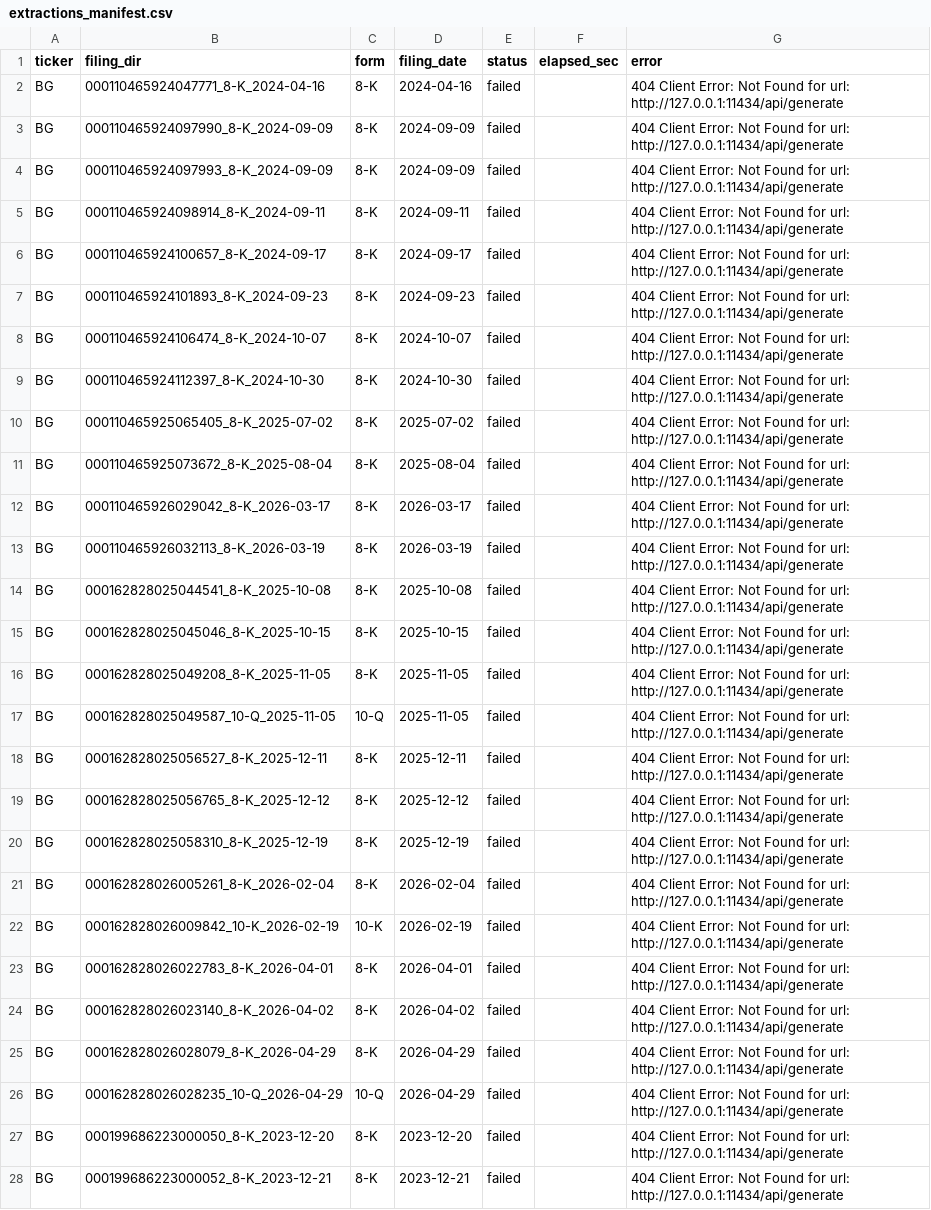
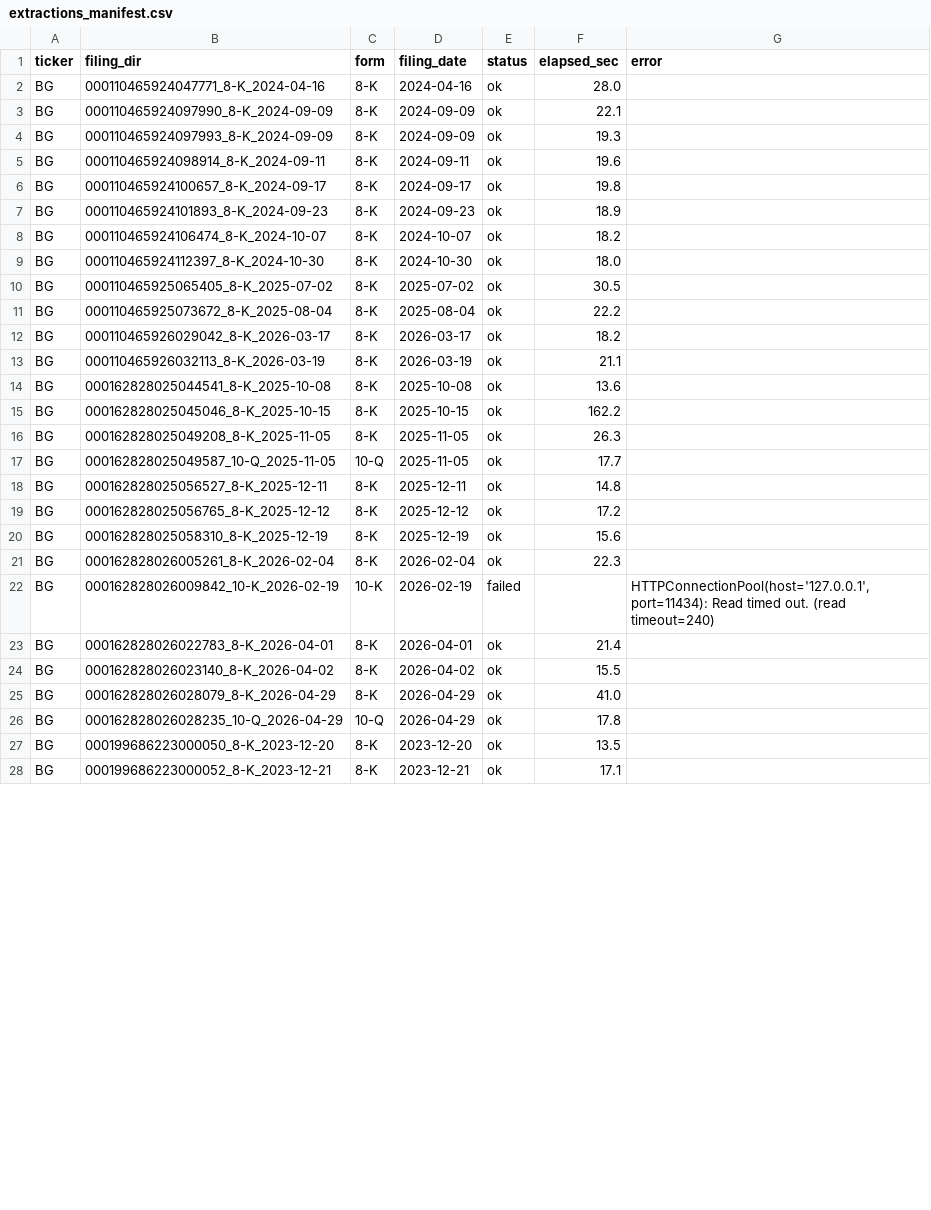
Before and after one commit to torealden/RLC-Agent, a CSV file: domain_knowledge/company_reports/BG/extractions_manifest.csv, drawn as a sheet; only a part is shown; the diff covers the shown part only.

Commit message:
BG

```diff
--- a/domain_knowledge/company_reports/BG/extractions_manifest.csv
+++ b/domain_knowledge/company_reports/BG/extractions_manifest.csv
@@ -1,28 +1,28 @@
 ticker,filing_dir,form,filing_date,status,elapsed_sec,error
-BG,000110465924047771_8-K_2024-04-16,8-K,2024-04-16,failed,,404 Client Error: Not Found for url: http://127.0.0.1:11434/api/generate
-BG,000110465924097990_8-K_2024-09-09,8-K,2024-09-09,failed,,404 Client Error: Not Found for url: http://127.0.0.1:11434/api/generate
-BG,000110465924097993_8-K_2024-09-09,8-K,2024-09-09,failed,,404 Client Error: Not Found for url: http://127.0.0.1:11434/api/generate
-BG,000110465924098914_8-K_2024-09-11,8-K,2024-09-11,failed,,404 Client Error: Not Found for url: http://127.0.0.1:11434/api/generate
-BG,000110465924100657_8-K_2024-09-17,8-K,2024-09-17,failed,,404 Client Error: Not Found for url: http://127.0.0.1:11434/api/generate
-BG,000110465924101893_8-K_2024-09-23,8-K,2024-09-23,failed,,404 Client Error: Not Found for url: http://127.0.0.1:11434/api/generate
-BG,000110465924106474_8-K_2024-10-07,8-K,2024-10-07,failed,,404 Client Error: Not Found for url: http://127.0.0.1:11434/api/generate
-BG,000110465924112397_8-K_2024-10-30,8-K,2024-10-30,failed,,404 Client Error: Not Found for url: http://127.0.0.1:11434/api/generate
-BG,000110465925065405_8-K_2025-07-02,8-K,2025-07-02,failed,,404 Client Error: Not Found for url: http://127.0.0.1:11434/api/generate
-BG,000110465925073672_8-K_2025-08-04,8-K,2025-08-04,failed,,404 Client Error: Not Found for url: http://127.0.0.1:11434/api/generate
-BG,000110465926029042_8-K_2026-03-17,8-K,2026-03-17,failed,,404 Client Error: Not Found for url: http://127.0.0.1:11434/api/generate
-BG,000110465926032113_8-K_2026-03-19,8-K,2026-03-19,failed,,404 Client Error: Not Found for url: http://127.0.0.1:11434/api/generate
-BG,000162828025044541_8-K_2025-10-08,8-K,2025-10-08,failed,,404 Client Error: Not Found for url: http://127.0.0.1:11434/api/generate
-BG,000162828025045046_8-K_2025-10-15,8-K,2025-10-15,failed,,404 Client Error: Not Found for url: http://127.0.0.1:11434/api/generate
-BG,000162828025049208_8-K_2025-11-05,8-K,2025-11-05,failed,,404 Client Error: Not Found for url: http://127.0.0.1:11434/api/generate
-BG,000162828025049587_10-Q_2025-11-05,10-Q,2025-11-05,failed,,404 Client Error: Not Found for url: http://127.0.0.1:11434/api/generate
-BG,000162828025056527_8-K_2025-12-11,8-K,2025-12-11,failed,,404 Client Error: Not Found for url: http://127.0.0.1:11434/api/generate
-BG,000162828025056765_8-K_2025-12-12,8-K,2025-12-12,failed,,404 Client Error: Not Found for url: http://127.0.0.1:11434/api/generate
-BG,000162828025058310_8-K_2025-12-19,8-K,2025-12-19,failed,,404 Client Error: Not Found for url: http://127.0.0.1:11434/api/generate
-BG,000162828026005261_8-K_2026-02-04,8-K,2026-02-04,failed,,404 Client Error: Not Found for url: http://127.0.0.1:11434/api/generate
-BG,000162828026009842_10-K_2026-02-19,10-K,2026-02-19,failed,,404 Client Error: Not Found for url: http://127.0.0.1:11434/api/generate
-BG,000162828026022783_8-K_2026-04-01,8-K,2026-04-01,failed,,404 Client Error: Not Found for url: http://127.0.0.1:11434/api/generate
-BG,000162828026023140_8-K_2026-04-02,8-K,2026-04-02,failed,,404 Client Error: Not Found for url: http://127.0.0.1:11434/api/generate
-BG,000162828026028079_8-K_2026-04-29,8-K,2026-04-29,failed,,404 Client Error: Not Found for url: http://127.0.0.1:11434/api/generate
-BG,000162828026028235_10-Q_2026-04-29,10-Q,2026-04-29,failed,,404 Client Error: Not Found for url: http://127.0.0.1:11434/api/generate
-BG,000199686223000050_8-K_2023-12-20,8-K,2023-12-20,failed,,404 Client Error: Not Found for url: http://127.0.0.1:11434/api/generate
-BG,000199686223000052_8-K_2023-12-21,8-K,2023-12-21,failed,,404 Client Error: Not Found for url: http://127.0.0.1:11434/api/generate
+BG,000110465924047771_8-K_2024-04-16,8-K,2024-04-16,ok,28.0,
+BG,000110465924097990_8-K_2024-09-09,8-K,2024-09-09,ok,22.1,
+BG,000110465924097993_8-K_2024-09-09,8-K,2024-09-09,ok,19.3,
+BG,000110465924098914_8-K_2024-09-11,8-K,2024-09-11,ok,19.6,
+BG,000110465924100657_8-K_2024-09-17,8-K,2024-09-17,ok,19.8,
+BG,000110465924101893_8-K_2024-09-23,8-K,2024-09-23,ok,18.9,
+BG,000110465924106474_8-K_2024-10-07,8-K,2024-10-07,ok,18.2,
+BG,000110465924112397_8-K_2024-10-30,8-K,2024-10-30,ok,18.0,
+BG,000110465925065405_8-K_2025-07-02,8-K,2025-07-02,ok,30.5,
+BG,000110465925073672_8-K_2025-08-04,8-K,2025-08-04,ok,22.2,
+BG,000110465926029042_8-K_2026-03-17,8-K,2026-03-17,ok,18.2,
+BG,000110465926032113_8-K_2026-03-19,8-K,2026-03-19,ok,21.1,
+BG,000162828025044541_8-K_2025-10-08,8-K,2025-10-08,ok,13.6,
+BG,000162828025045046_8-K_2025-10-15,8-K,2025-10-15,ok,162.2,
+BG,000162828025049208_8-K_2025-11-05,8-K,2025-11-05,ok,26.3,
+BG,000162828025049587_10-Q_2025-11-05,10-Q,2025-11-05,ok,17.7,
+BG,000162828025056527_8-K_2025-12-11,8-K,2025-12-11,ok,14.8,
+BG,000162828025056765_8-K_2025-12-12,8-K,2025-12-12,ok,17.2,
+BG,000162828025058310_8-K_2025-12-19,8-K,2025-12-19,ok,15.6,
+BG,000162828026005261_8-K_2026-02-04,8-K,2026-02-04,ok,22.3,
+BG,000162828026009842_10-K_2026-02-19,10-K,2026-02-19,failed,,"HTTPConnectionPool(host='127.0.0.1', port=11434): Read timed out. (read timeout=240)"
+BG,000162828026022783_8-K_2026-04-01,8-K,2026-04-01,ok,21.4,
+BG,000162828026023140_8-K_2026-04-02,8-K,2026-04-02,ok,15.5,
+BG,000162828026028079_8-K_2026-04-29,8-K,2026-04-29,ok,41.0,
+BG,000162828026028235_10-Q_2026-04-29,10-Q,2026-04-29,ok,17.8,
+BG,000199686223000050_8-K_2023-12-20,8-K,2023-12-20,ok,13.5,
+BG,000199686223000052_8-K_2023-12-21,8-K,2023-12-21,ok,17.1,
```
Also changed, not shown: 105 edited cells elsewhere in this file.
